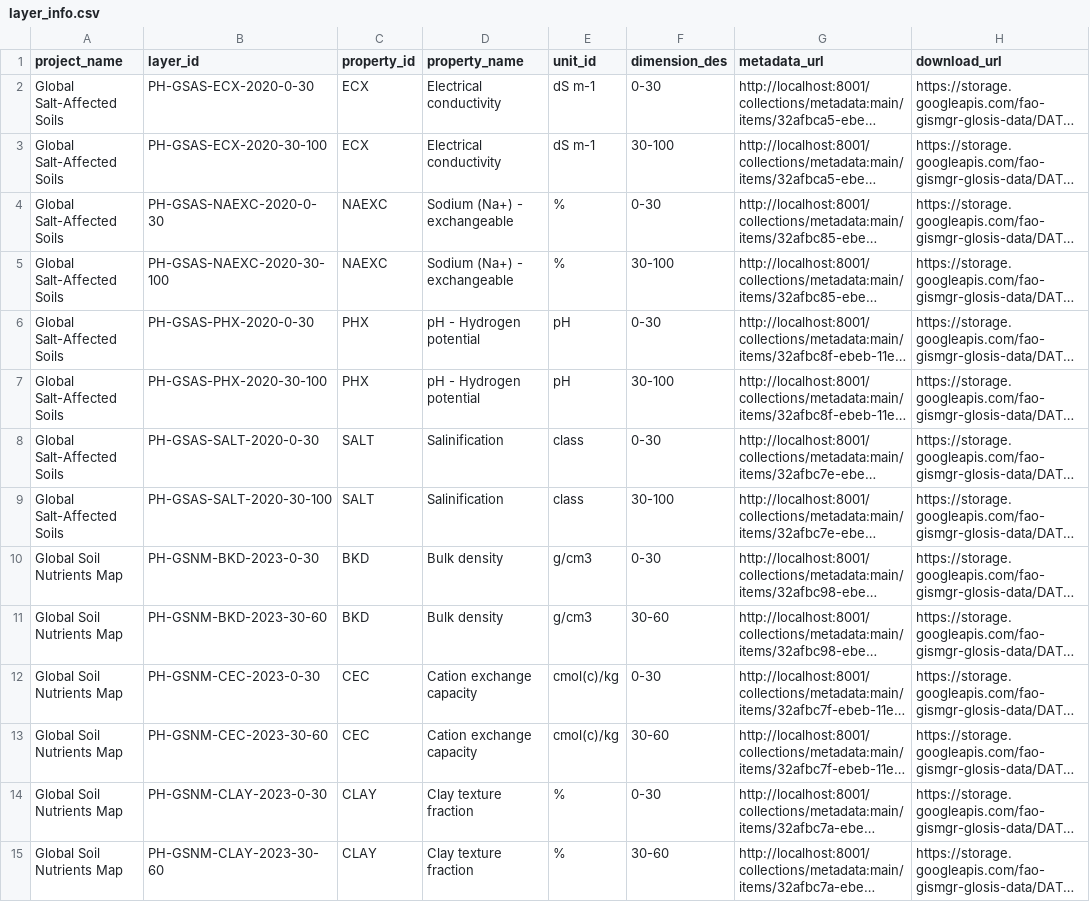
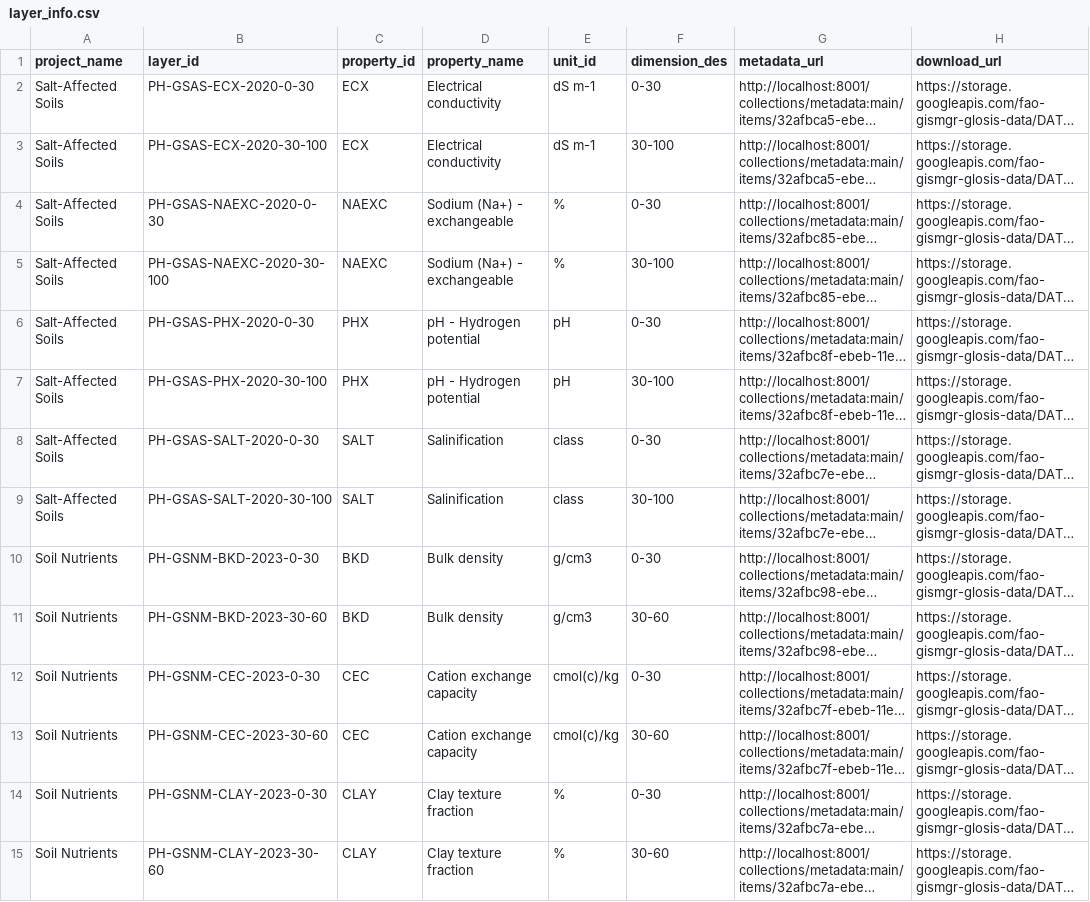
Before and after one commit to FAO-SID/GloSIS, a CSV file: glosis-wm/layer_info.csv, drawn as a sheet; only a part is shown; long unchanged cells end in …; the diff covers the shown part only; the diff names each change by its address in the sheet, - before the commit and + after, or states it on an @@ line.

```diff
--- a/glosis-wm/layer_info.csv
+++ b/glosis-wm/layer_info.csv
-A2:A9 (project_name): Global Salt-Affected Soils
+A2:A9 (project_name): Salt-Affected Soils
-A10:A15 (project_name): Global Soil Nutrients Map
+A10:A15 (project_name): Soil Nutrients
```
Also changed, not shown: 1 added row and 35 edited cells elsewhere in this file, 9 other files.
